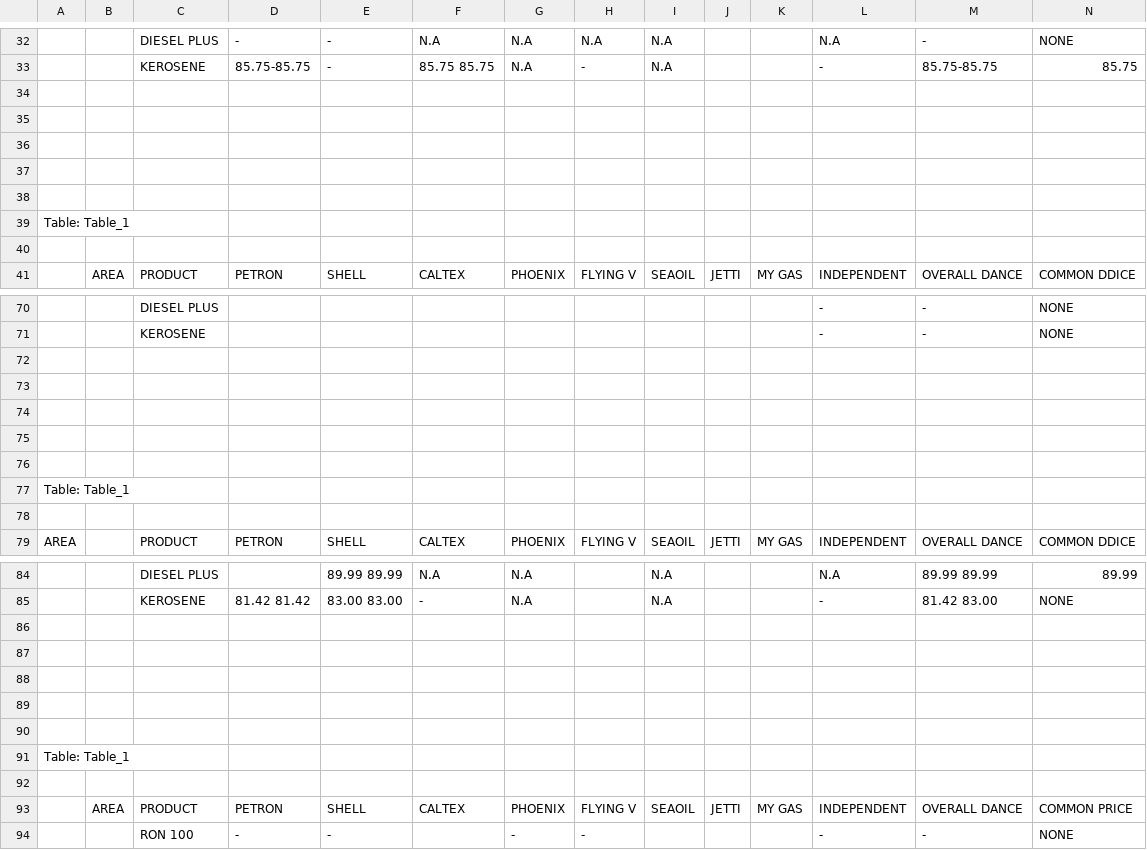
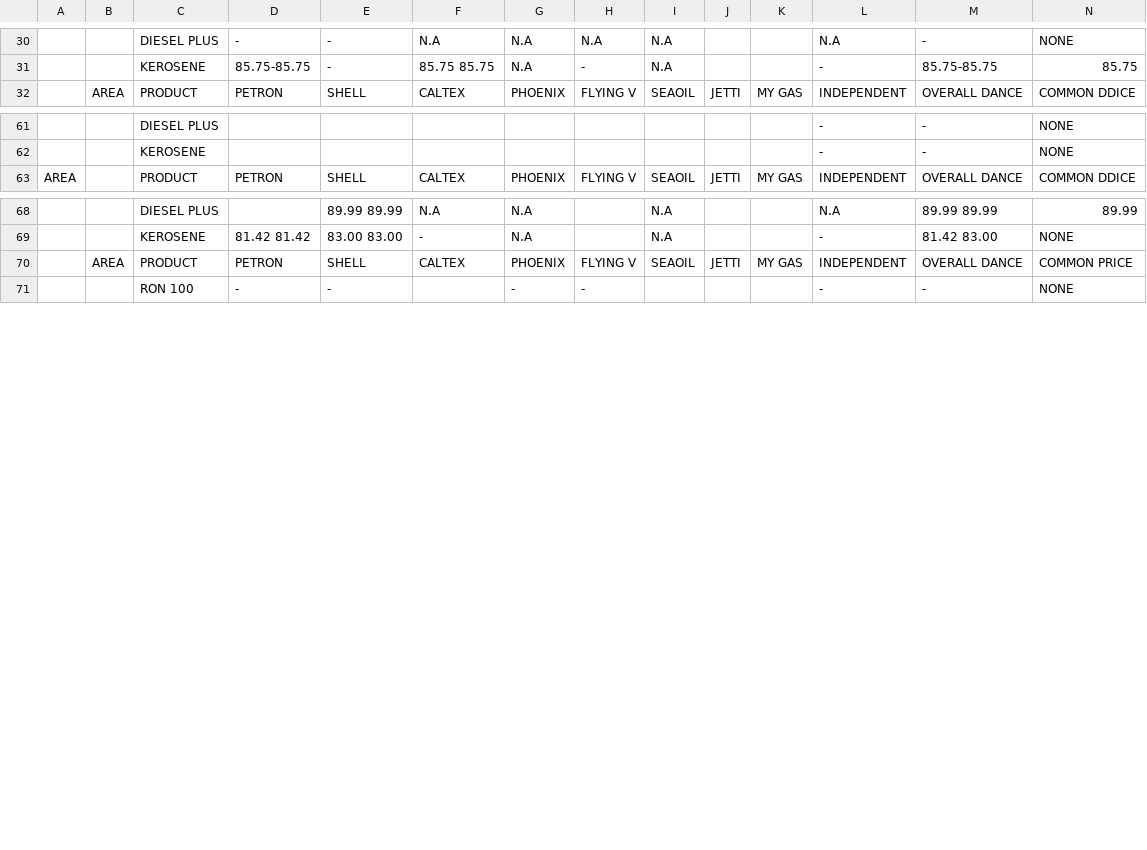
Before and after one commit to aldnav/doeextractor, a CSV file: samples/petro_min_2022-may-10.csv, drawn as a sheet; only a part is shown, gaps mark what is left out; rows hold the shown columns only; the diff covers the shown part only; the diff names each change by its address in the sheet, - before the commit and + after, or states it on an @@ line.

```diff
--- a/samples/petro_min_2022-may-10.csv
+++ b/samples/petro_min_2022-may-10.csv
-row 34: (empty)
-row 35: (empty)
-row 36: (empty)
-row 37: (empty)
-row 38: (empty)
-row 39: Table: Table_1
-row 40: (empty)
-row 72: (empty)
-row 73: (empty)
-row 74: (empty)
-row 75: (empty)
-row 76: (empty)
-row 77: Table: Table_1
-row 78: (empty)
-row 86: (empty)
-row 87: (empty)
-row 88: (empty)
-row 89: (empty)
-row 90: (empty)
-row 91: Table: Table_1
-row 92: (empty)
```
Also changed, not shown: 51 removed rows elsewhere in this file, 9 other files.
